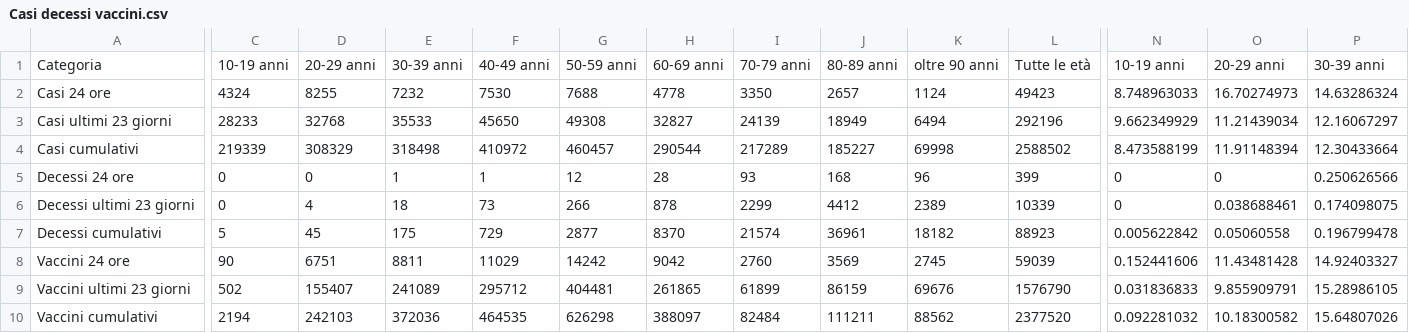
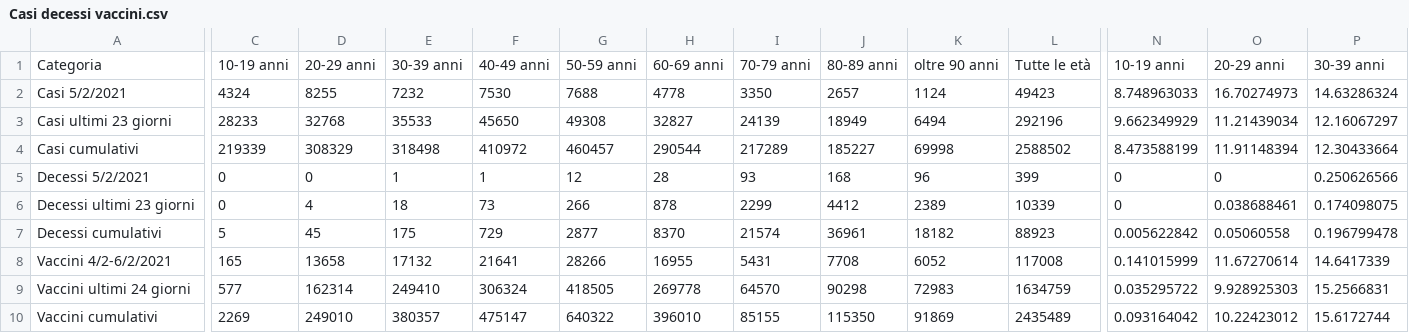
Before and after one commit to Paulsword/PilloleOttimismo, a CSV file: Casi decessi vaccini.csv, drawn as a sheet; only a part is shown, gaps mark what is left out; removed rows and columns are numbered as before the commit, all else as after; rows hold the shown columns only; the diff covers the shown part only; the diff names each change by its address in the sheet, - before the commit and + after, or states it on an @@ line.

```diff
--- a/Casi decessi vaccini.csv
+++ b/Casi decessi vaccini.csv
-A2: Casi 24 ore
+A2: Casi 5/2/2021
-A5: Decessi 24 ore
+A5: Decessi 5/2/2021
-row 8: Vaccini 24 ore | 90 | 6751 | 8811 | 11029 | 14242 | 9042 | 2760 | 3569 | 2745 | 59039 | 0.152441606 | 11.43481428 | 14.92403327
-row 9: Vaccini ultimi 23 giorni | 502 | 155407 | 241089 | 295712 | 404481 | 261865 | 61899 | 86159 | 69676 | 1576790 | 0.031836833 | 9.855909791 | 15.28986105
+row 8: Vaccini 4/2-6/2/2021 | 165 | 13658 | 17132 | 21641 | 28266 | 16955 | 5431 | 7708 | 6052 | 117008 | 0.141015999 | 11.67270614 | 14.6417339
+row 9: Vaccini ultimi 24 giorni | 577 | 162314 | 249410 | 306324 | 418505 | 269778 | 64570 | 90298 | 72983 | 1634759 | 0.035295722 | 9.928925303 | 15.2566831
-C10: 2194
+C10: 2269
-D10: 242103
+D10: 249010
-E10: 372036
+E10: 380357
-F10: 464535
+F10: 475147
-G10: 626298
+G10: 640322
-H10: 388097
+H10: 396010
-I10: 82484
+I10: 85155
-J10: 111211
+J10: 115350
-K10: 88562
+K10: 91869
-L10: 2377520
+L10: 2435489
-N10: 0.092281032
+N10: 0.093164042
-O10: 10.18300582
+O10: 10.22423012
-P10: 15.64807026
+P10: 15.6172744
```
Also changed, not shown: 6 edited cells elsewhere in this file, Stato Clinico Mesi.csv.
